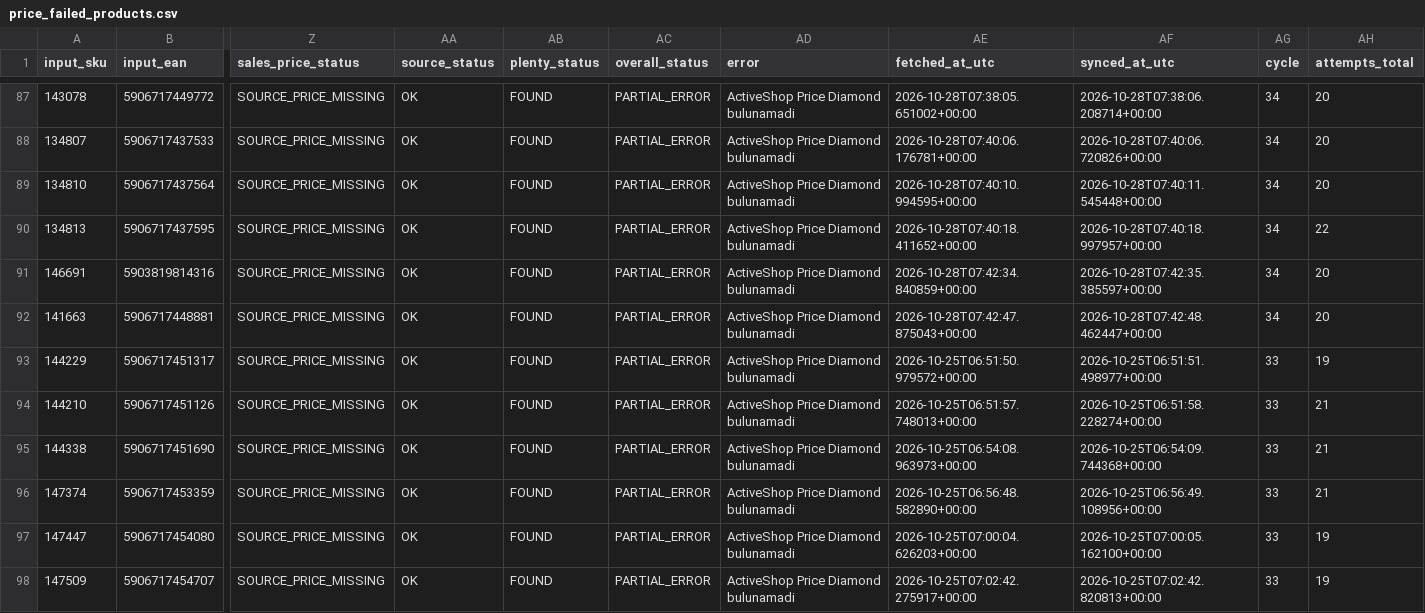
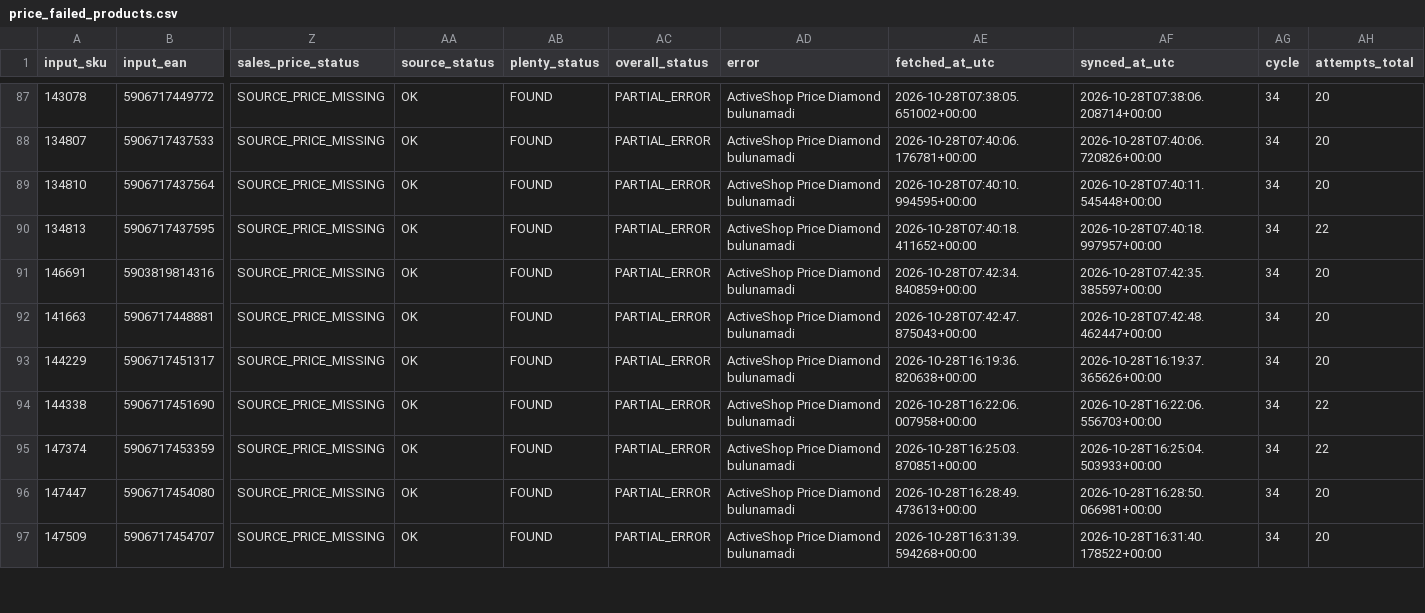
Before and after one commit to globalfriseur/GlobalStokFiyat, a CSV file: output/price_failed_products.csv, drawn as a sheet; only a part is shown, gaps mark what is left out; removed rows and columns are numbered as before the commit, all else as after; rows hold the shown columns only; the diff covers the shown part only; the diff names each change by its address in the sheet, - before the commit and + after, or states it on an @@ line.

```diff
--- a/output/price_failed_products.csv
+++ b/output/price_failed_products.csv
-AE93 (fetched_at_utc): 2026-10-25T06:51:50.979572+00:00
+AE93 (fetched_at_utc): 2026-10-28T16:19:36.820638+00:00
-AF93 (synced_at_utc): 2026-10-25T06:51:51.498977+00:00
+AF93 (synced_at_utc): 2026-10-28T16:19:37.365626+00:00
-AG93 (cycle): 33
+AG93 (cycle): 34
-AH93 (attempts_total): 19
+AH93 (attempts_total): 20
-row 94: 144210 | 5906717451126 | SOURCE_PRICE_MISSING | OK | FOUND | PARTIAL_ERROR | ActiveShop Price Diamond bulunamadi | 2026-10-25T06:51:57.748013+00:00 | 2026-10-25T06:51:58.228274+00:00 | 33 | 21
-AE94 (fetched_at_utc): 2026-10-25T06:54:08.963973+00:00
+AE94 (fetched_at_utc): 2026-10-28T16:22:06.007958+00:00
-AF94 (synced_at_utc): 2026-10-25T06:54:09.744368+00:00
+AF94 (synced_at_utc): 2026-10-28T16:22:06.556703+00:00
-AG94:AG97 (cycle): 33
+AG94:AG97 (cycle): 34
-AH94:AH95 (attempts_total): 21
+AH94:AH95 (attempts_total): 22
-AE95 (fetched_at_utc): 2026-10-25T06:56:48.582890+00:00
+AE95 (fetched_at_utc): 2026-10-28T16:25:03.870851+00:00
-AF95 (synced_at_utc): 2026-10-25T06:56:49.108956+00:00
+AF95 (synced_at_utc): 2026-10-28T16:25:04.503933+00:00
-AE96 (fetched_at_utc): 2026-10-25T07:00:04.626203+00:00
+AE96 (fetched_at_utc): 2026-10-28T16:28:49.473613+00:00
-AF96 (synced_at_utc): 2026-10-25T07:00:05.162100+00:00
+AF96 (synced_at_utc): 2026-10-28T16:28:50.066981+00:00
-AH96:AH97 (attempts_total): 19
+AH96:AH97 (attempts_total): 20
-AE97 (fetched_at_utc): 2026-10-25T07:02:42.275917+00:00
+AE97 (fetched_at_utc): 2026-10-28T16:31:39.594268+00:00
-AF97 (synced_at_utc): 2026-10-25T07:02:42.820813+00:00
+AF97 (synced_at_utc): 2026-10-28T16:31:40.178522+00:00
```
Also changed, not shown: 24 edited cells elsewhere in this file, 3 other files.
